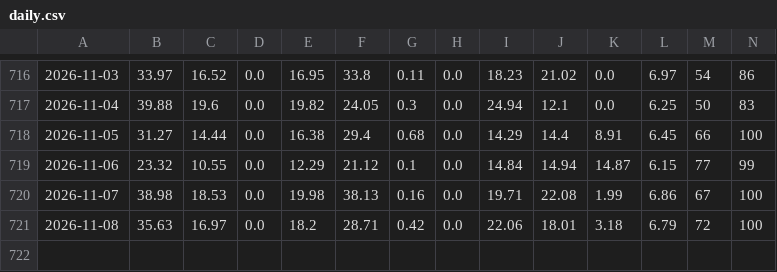
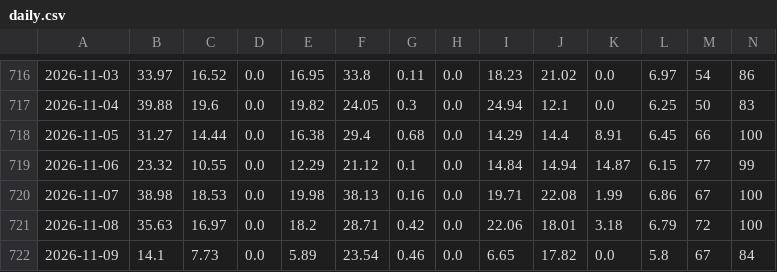
Before and after one commit to tsaitzuchien-star/Haochen-Solar-Dashboard, a CSV file: data/daily.csv, drawn as a sheet; only a part is shown, gaps mark what is left out; rows hold the shown columns only; the diff names each change by its address in the sheet, - before the commit and + after, or states it on an @@ line.

```diff
--- a/data/daily.csv
+++ b/data/daily.csv
+row 722: 2026-11-09 | 14.1 | 7.73 | 0.0 | 5.89 | 23.54 | 0.46 | 0.0 | 6.65 | 17.82 | 0.0 | 5.8 | 67 | 84
```
Also changed, not shown: data/forecast.csv.
